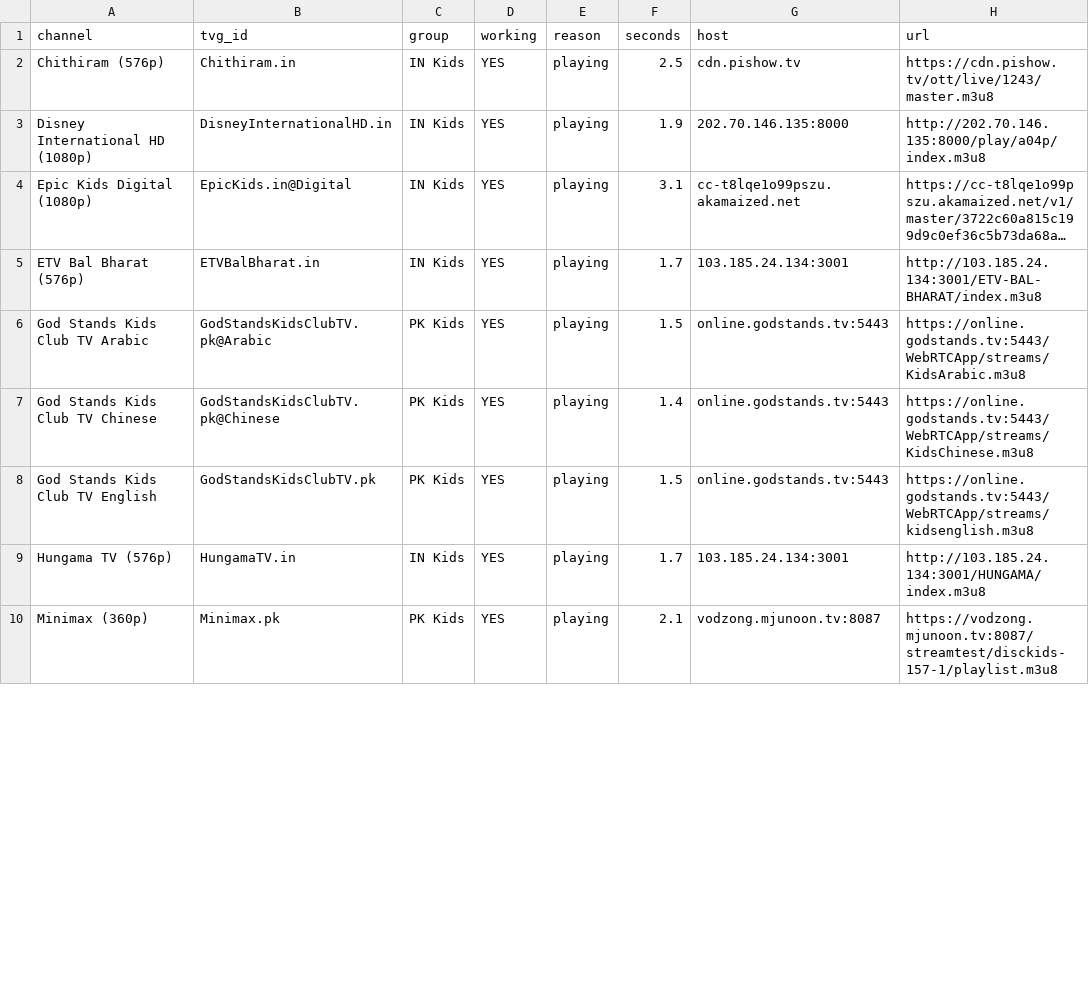
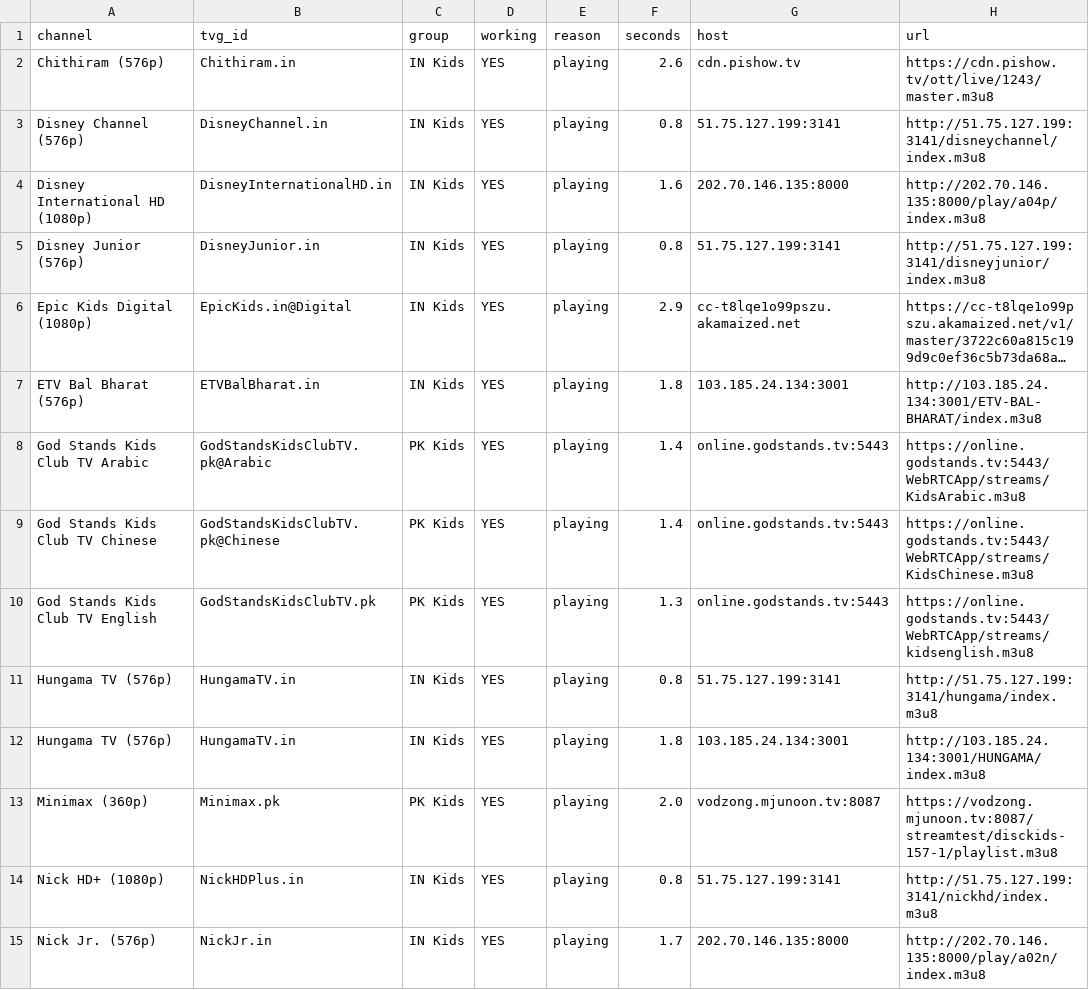
Before and after one commit to Inam321/tv, a CSV file: reports/kids-report.csv, drawn as a sheet; only a part is shown; long unchanged cells end in …; addresses are those after the commit; the diff covers the shown part only; the diff names each change by its address in the sheet, - before the commit and + after, or states it on an @@ line.

```diff
--- a/reports/kids-report.csv
+++ b/reports/kids-report.csv
-F2 (seconds): 2.5
+F2 (seconds): 2.6
+row 3: Disney Channel (576p) | DisneyChannel.in | IN Kids | YES | playing | 0.8 | 51.75.127.199:3141 | http://51.75.127.199:3141/disneychannel/index.m3u8
-F4 (seconds): 1.9
+F4 (seconds): 1.6
+row 5: Disney Junior (576p) | DisneyJunior.in | IN Kids | YES | playing | 0.8 | 51.75.127.199:3141 | http://51.75.127.199:3141/disneyjunior/index.m3u8
-F6 (seconds): 3.1
+F6 (seconds): 2.9
-F7 (seconds): 1.7
+F7 (seconds): 1.8
-F8 (seconds): 1.5
+F8 (seconds): 1.4
-F10 (seconds): 1.5
+F10 (seconds): 1.3
+row 11: Hungama TV (576p) | HungamaTV.in | IN Kids | YES | playing | 0.8 | 51.75.127.199:3141 | http://51.75.127.199:3141/hungama/index.m3u8
-F12 (seconds): 1.7
+F12 (seconds): 1.8
-F13 (seconds): 2.1
+F13 (seconds): 2.0
+row 14: Nick HD+ (1080p) | NickHDPlus.in | IN Kids | YES | playing | 0.8 | 51.75.127.199:3141 | http://51.75.127.199:3141/nickhd/index.m3u8
+row 15: Nick Jr. (576p) | NickJr.in | IN Kids | YES | playing | 1.7 | 202.70.146.135:8000 | http://202.70.146.135:8000/play/a02n/index.m3u8
```
Also changed, not shown: 3 added rows, 3 removed rows and 10 edited cells elsewhere in this file, reports/documentary-report.csv, reports/entertainment-report.csv, 18 other files.
